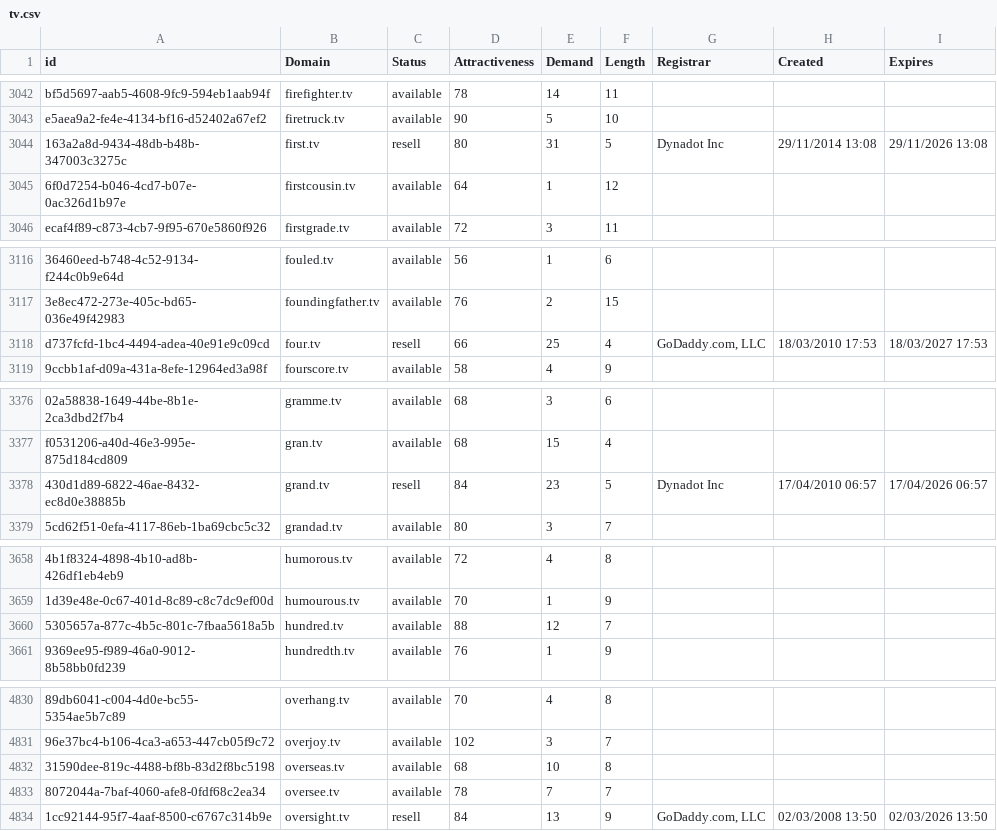
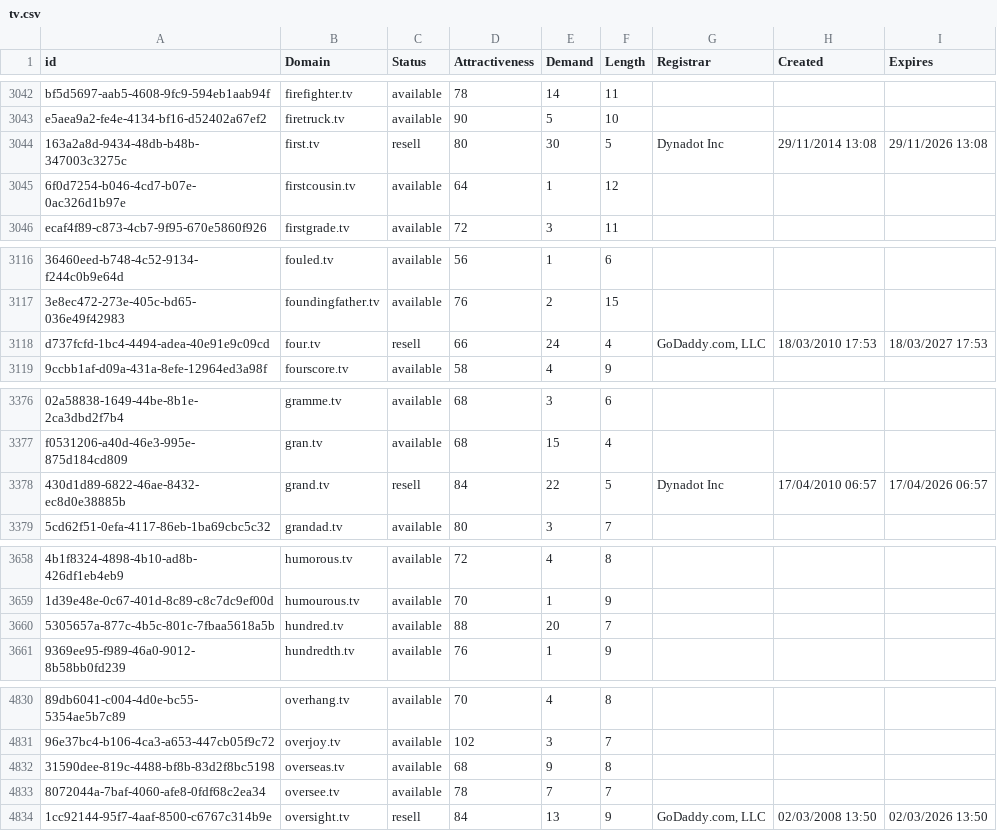
Before and after one commit to UniqueDomains/tv-oneword-domains, a CSV file: tv.csv, drawn as a sheet; only a part is shown, gaps mark what is left out; the diff covers the shown part only; the diff names each change by its address in the sheet, - before the commit and + after, or states it on an @@ line.

```diff
--- a/tv.csv
+++ b/tv.csv
-E3044 (Demand): 31
+E3044 (Demand): 30
-E3118 (Demand): 25
+E3118 (Demand): 24
-E3378 (Demand): 23
+E3378 (Demand): 22
-E3660 (Demand): 12
+E3660 (Demand): 20
-E4832 (Demand): 10
+E4832 (Demand): 9
```
Also changed, not shown: 1 added row and 11 edited cells elsewhere in this file, 2 other files.
